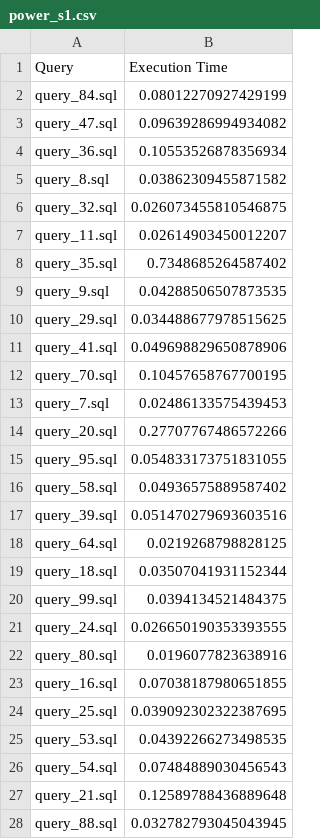
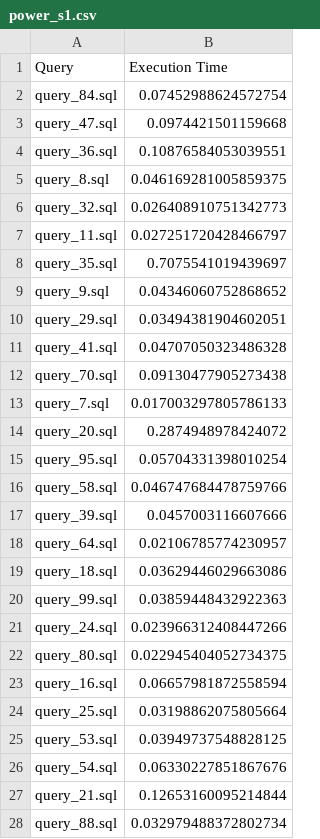
Before and after one commit to Phuonghoang0268/TPC_DS_DUCKDB, a CSV file: results/power_s1.csv, drawn as a sheet; only a part is shown; the diff covers the shown part only.

```diff
--- a/results/power_s1.csv
+++ b/results/power_s1.csv
@@ -1,28 +1,28 @@
 Query,Execution Time
-query_84.sql,0.08012270927429199
-query_47.sql,0.09639286994934082
-query_36.sql,0.10553526878356934
-query_8.sql,0.03862309455871582
-query_32.sql,0.026073455810546875
-query_11.sql,0.02614903450012207
-query_35.sql,0.7348685264587402
-query_9.sql,0.04288506507873535
-query_29.sql,0.034488677978515625
-query_41.sql,0.049698829650878906
-query_70.sql,0.10457658767700195
-query_7.sql,0.02486133575439453
-query_20.sql,0.27707767486572266
-query_95.sql,0.054833173751831055
-query_58.sql,0.04936575889587402
-query_39.sql,0.051470279693603516
-query_64.sql,0.0219268798828125
-query_18.sql,0.03507041931152344
-query_99.sql,0.0394134521484375
-query_24.sql,0.026650190353393555
-query_80.sql,0.0196077823638916
-query_16.sql,0.07038187980651855
-query_25.sql,0.039092302322387695
-query_53.sql,0.04392266273498535
-query_54.sql,0.07484889030456543
-query_21.sql,0.12589788436889648
-query_88.sql,0.032782793045043945
+query_84.sql,0.07452988624572754
+query_47.sql,0.0974421501159668
+query_36.sql,0.10876584053039551
+query_8.sql,0.046169281005859375
+query_32.sql,0.026408910751342773
+query_11.sql,0.027251720428466797
+query_35.sql,0.7075541019439697
+query_9.sql,0.04346060752868652
+query_29.sql,0.03494381904602051
+query_41.sql,0.04707050323486328
+query_70.sql,0.09130477905273438
+query_7.sql,0.017003297805786133
+query_20.sql,0.2874948978424072
+query_95.sql,0.05704331398010254
+query_58.sql,0.046747684478759766
+query_39.sql,0.0457003116607666
+query_64.sql,0.02106785774230957
+query_18.sql,0.03629446029663086
+query_99.sql,0.03859448432922363
+query_24.sql,0.023966312408447266
+query_80.sql,0.022945404052734375
+query_16.sql,0.06657981872558594
+query_25.sql,0.03198862075805664
+query_53.sql,0.03949737548828125
+query_54.sql,0.06330227851867676
+query_21.sql,0.12653160095214844
+query_88.sql,0.032979488372802734
```
Also changed, not shown: 72 edited cells elsewhere in this file, results/maintenance_s3_t1.csv, results/maintenance_s3_t2.csv, 38 other files.
